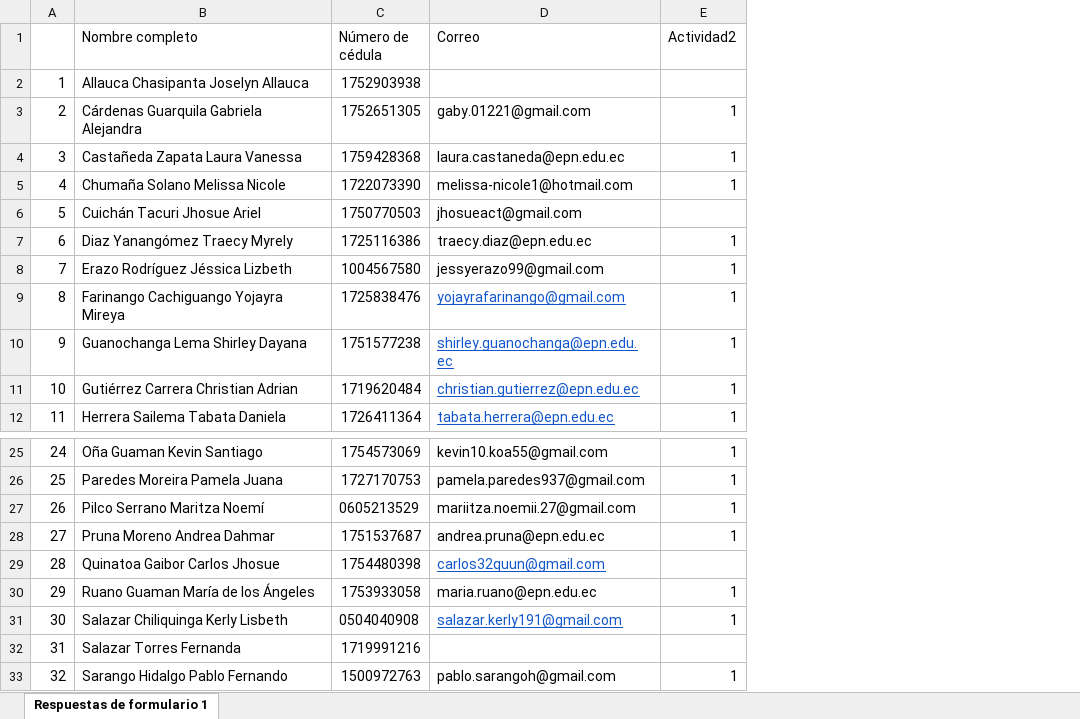
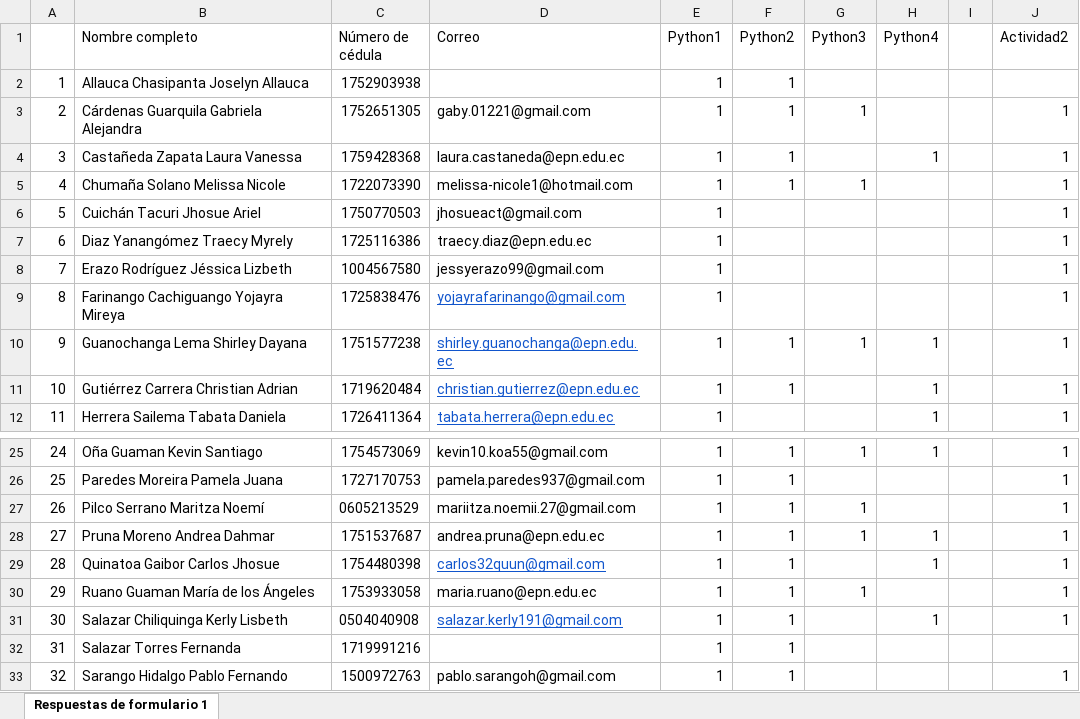
Before and after one commit to ergostats/curso_python_poli_dec, an Excel workbook: data_act/base_actividades.xlsx, sheet Respuestas de formulario 1, drawn as a sheet; only a part is shown, gaps mark what is left out; values as stored, in another font and other column widths than the file's, no borders; addresses are those after the commit; the diff names each change by its address in the sheet, - before the commit and + after, or states it on an @@ line.

Commit message:
Registro de actividades hasta 01_02

```diff
--- a/data_act/base_actividades.xlsx (sheet Respuestas de formulario 1)
+++ b/data_act/base_actividades.xlsx (sheet Respuestas de formulario 1)
+column E (Python1), rows 2-12: all 1; rows 25-33: all 1
+column F (Python2), rows 2-11: 1 | 1 | 1 | 1 |  |  |  |  | 1 | 1; rows 25-33: all 1
+column G (Python3), rows 3-10: 1 |  | 1 |  |  |  |  | 1; rows 25-30: 1 |  | 1 | 1 |  | 1
+column H (Python4), rows 4-12: 1 |  |  |  |  |  | 1 | 1 | 1; rows 25-31: 1 |  |  | 1 | 1 |  | 1
+column I, empty
-J6 (Actividad2): (empty)
+J6 (Actividad2): 1
-J29 (Actividad2): (empty)
+J29 (Actividad2): 1
```
